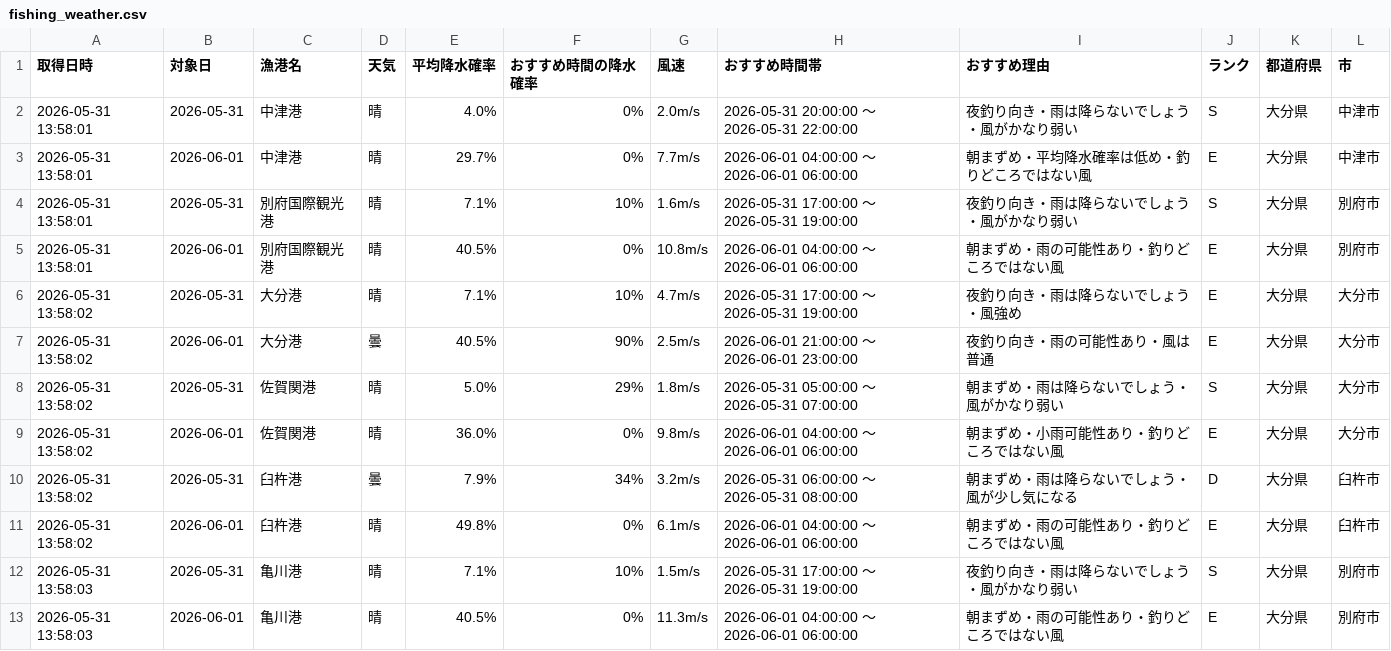
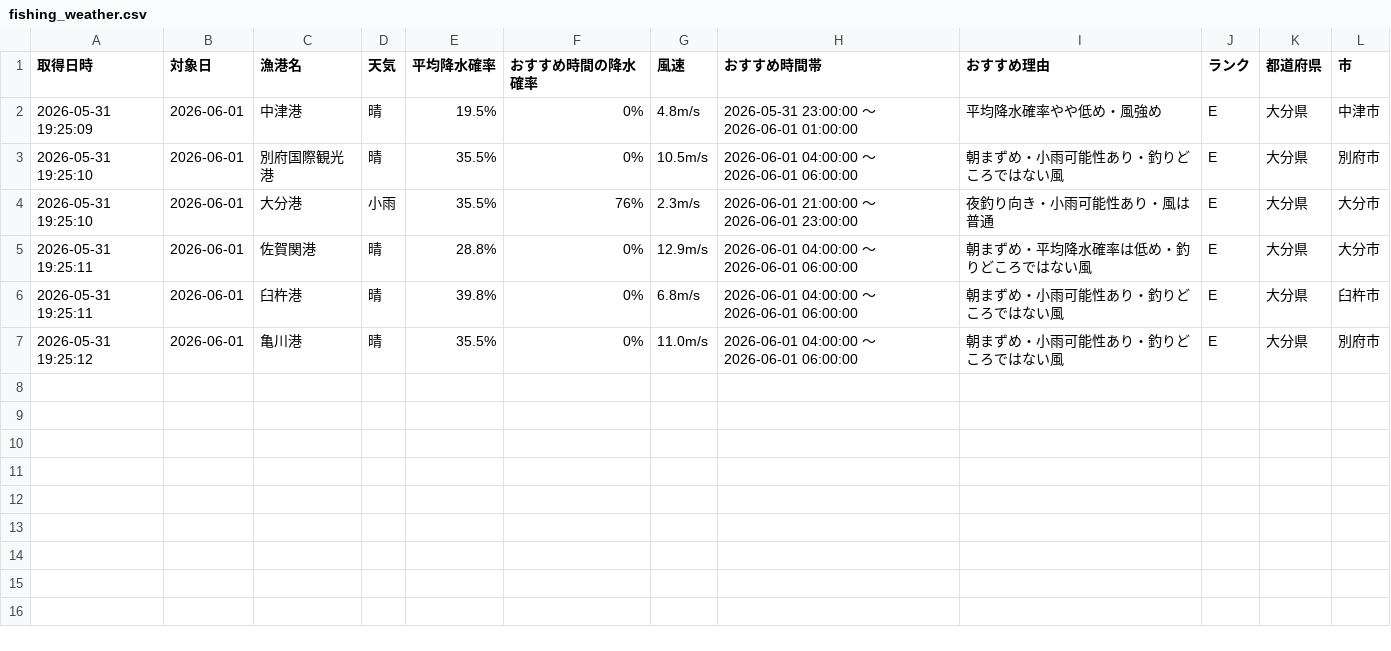
Before and after one commit to Naoya-ya-man/oita-fishing-dashboard, a CSV file: fishing_weather.csv, drawn as a sheet.

```diff
--- a/fishing_weather.csv
+++ b/fishing_weather.csv
@@ -1,13 +1,7 @@
 取得日時,対象日,漁港名,天気,平均降水確率,おすすめ時間の降水確率,風速,おすすめ時間帯,おすすめ理由,ランク,都道府県,市
-2026-05-31 13:58:01,2026-05-31,中津港,晴,4.0%,0%,2.0m/s,2026-05-31 20:00:00 ～ 2026-05-31 22:00:00,夜釣り向き・雨は降らないでしょう・風がかなり弱い,S,大分県,中津市
-2026-05-31 13:58:01,2026-06-01,中津港,晴,29.7%,0%,7.7m/s,2026-06-01 04:00:00 ～ 2026-06-01 06:00:00,朝まずめ・平均降水確率は低め・釣りどころではない風,E,大分県,中津市
-2026-05-31 13:58:01,2026-05-31,別府国際観光港,晴,7.1%,10%,1.6m/s,2026-05-31 17:00:00 ～ 2026-05-31 19:00:00,夜釣り向き・雨は降らないでしょう・風がかなり弱い,S,大分県,別府市
-2026-05-31 13:58:01,2026-06-01,別府国際観光港,晴,40.5%,0%,10.8m/s,2026-06-01 04:00:00 ～ 2026-06-01 06:00:00,朝まずめ・雨の可能性あり・釣りどころではない風,E,大分県,別府市
-2026-05-31 13:58:02,2026-05-31,大分港,晴,7.1%,10%,4.7m/s,2026-05-31 17:00:00 ～ 2026-05-31 19:00:00,夜釣り向き・雨は降らないでしょう・風強め,E,大分県,大分市
-2026-05-31 13:58:02,2026-06-01,大分港,曇,40.5%,90%,2.5m/s,2026-06-01 21:00:00 ～ 2026-06-01 23:00:00,夜釣り向き・雨の可能性あり・風は普通,E,大分県,大分市
-2026-05-31 13:58:02,2026-05-31,佐賀関港,晴,5.0%,29%,1.8m/s,2026-05-31 05:00:00 ～ 2026-05-31 07:00:00,朝まずめ・雨は降らないでしょう・風がかなり弱い,S,大分県,大分市
-2026-05-31 13:58:02,2026-06-01,佐賀関港,晴,36.0%,0%,9.8m/s,2026-06-01 04:00:00 ～ 2026-06-01 06:00:00,朝まずめ・小雨可能性あり・釣りどころではない風,E,大分県,大分市
-2026-05-31 13:58:02,2026-05-31,臼杵港,曇,7.9%,34%,3.2m/s,2026-05-31 06:00:00 ～ 2026-05-31 08:00:00,朝まずめ・雨は降らないでしょう・風が少し気になる,D,大分県,臼杵市
-2026-05-31 13:58:02,2026-06-01,臼杵港,晴,49.8%,0%,6.1m/s,2026-06-01 04:00:00 ～ 2026-06-01 06:00:00,朝まずめ・雨の可能性あり・釣りどころではない風,E,大分県,臼杵市
-2026-05-31 13:58:03,2026-05-31,亀川港,晴,7.1%,10%,1.5m/s,2026-05-31 17:00:00 ～ 2026-05-31 19:00:00,夜釣り向き・雨は降らないでしょう・風がかなり弱い,S,大分県,別府市
-2026-05-31 13:58:03,2026-06-01,亀川港,晴,40.5%,0%,11.3m/s,2026-06-01 04:00:00 ～ 2026-06-01 06:00:00,朝まずめ・雨の可能性あり・釣りどころではない風,E,大分県,別府市
+2026-05-31 19:25:09,2026-06-01,中津港,晴,19.5%,0%,4.8m/s,2026-05-31 23:00:00 ～ 2026-06-01 01:00:00,平均降水確率やや低め・風強め,E,大分県,中津市
+2026-05-31 19:25:10,2026-06-01,別府国際観光港,晴,35.5%,0%,10.5m/s,2026-06-01 04:00:00 ～ 2026-06-01 06:00:00,朝まずめ・小雨可能性あり・釣りどころではない風,E,大分県,別府市
+2026-05-31 19:25:10,2026-06-01,大分港,小雨,35.5%,76%,2.3m/s,2026-06-01 21:00:00 ～ 2026-06-01 23:00:00,夜釣り向き・小雨可能性あり・風は普通,E,大分県,大分市
+2026-05-31 19:25:11,2026-06-01,佐賀関港,晴,28.8%,0%,12.9m/s,2026-06-01 04:00:00 ～ 2026-06-01 06:00:00,朝まずめ・平均降水確率は低め・釣りどころではない風,E,大分県,大分市
+2026-05-31 19:25:11,2026-06-01,臼杵港,晴,39.8%,0%,6.8m/s,2026-06-01 04:00:00 ～ 2026-06-01 06:00:00,朝まずめ・小雨可能性あり・釣りどころではない風,E,大分県,臼杵市
+2026-05-31 19:25:12,2026-06-01,亀川港,晴,35.5%,0%,11.0m/s,2026-06-01 04:00:00 ～ 2026-06-01 06:00:00,朝まずめ・小雨可能性あり・釣りどころではない風,E,大分県,別府市
```
